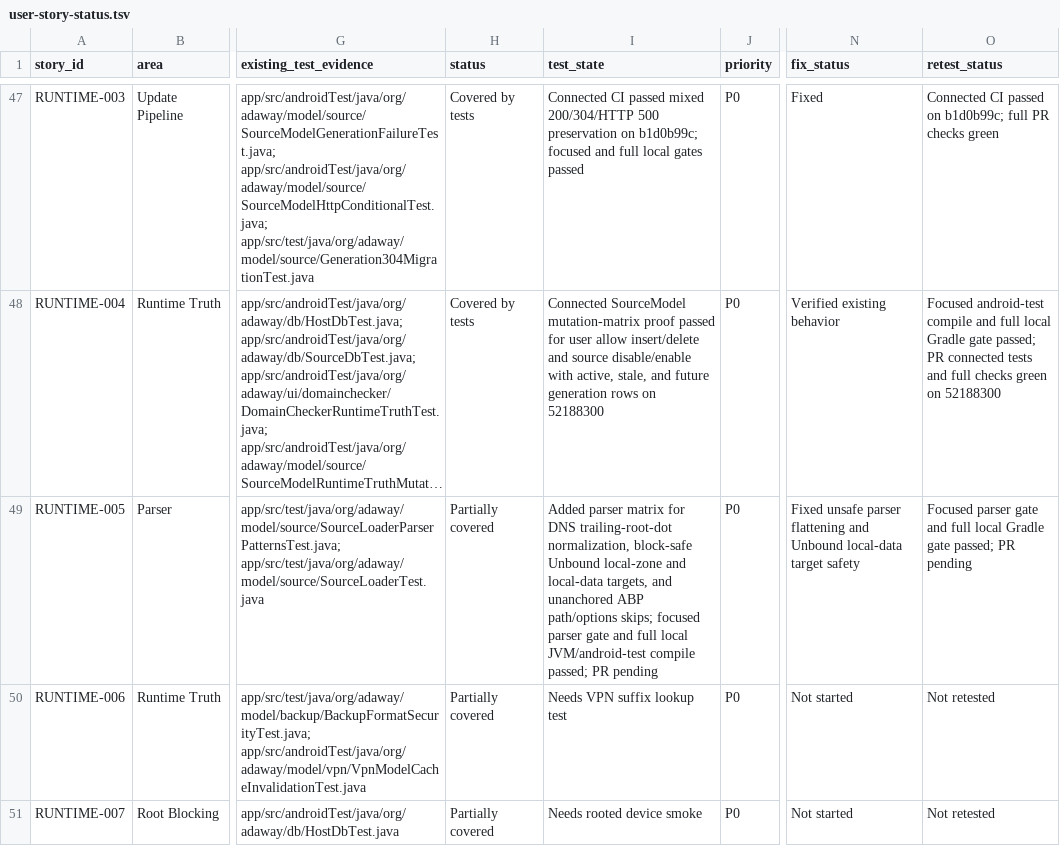
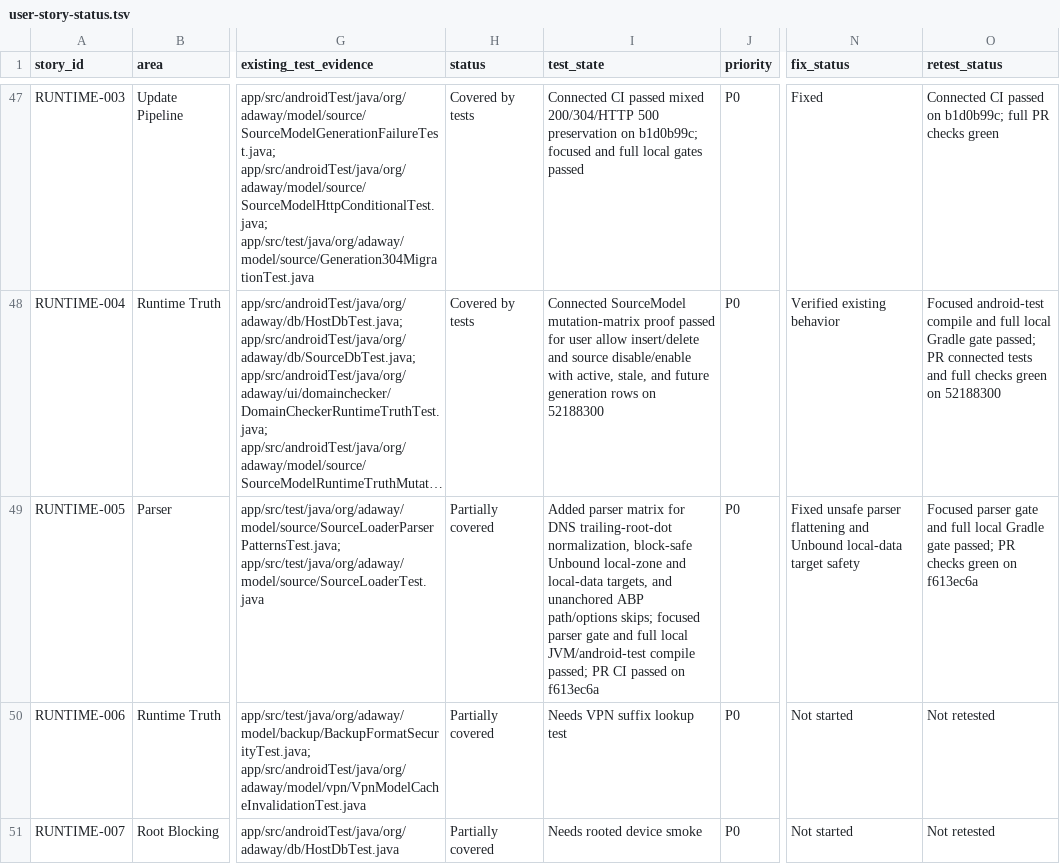
Before and after one commit to stevesolun/AdAway, a TSV file: tasks/user-story-status.tsv, drawn as a sheet; only a part is shown, gaps mark what is left out; long unchanged cells end in …; the diff names each change by its address in the sheet, - before the commit and + after, or states it on an @@ line.

Commit message:
docs: record unbound local data proof

```diff
--- a/tasks/user-story-status.tsv
+++ b/tasks/user-story-status.tsv
-I49 (test_state): …passed; PR pending
+I49 (test_state): …passed; PR CI passed on f613ec6a
-O49 (retest_status): …passed; PR pending
+O49 (retest_status): …passed; PR checks green on f613ec6a
```
Also changed, not shown: 1 other file.
